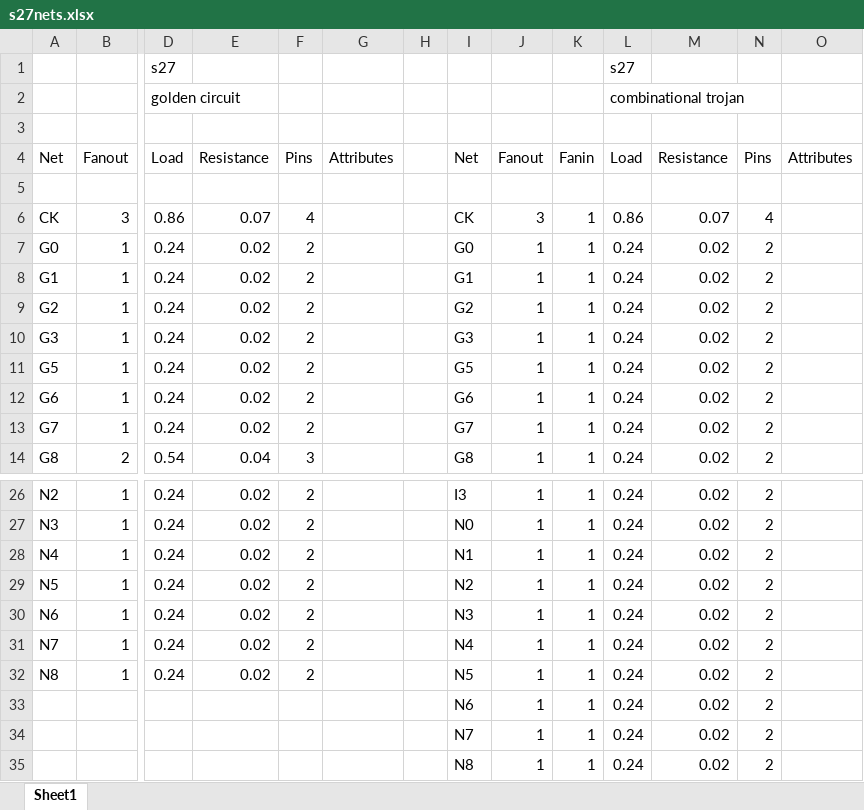
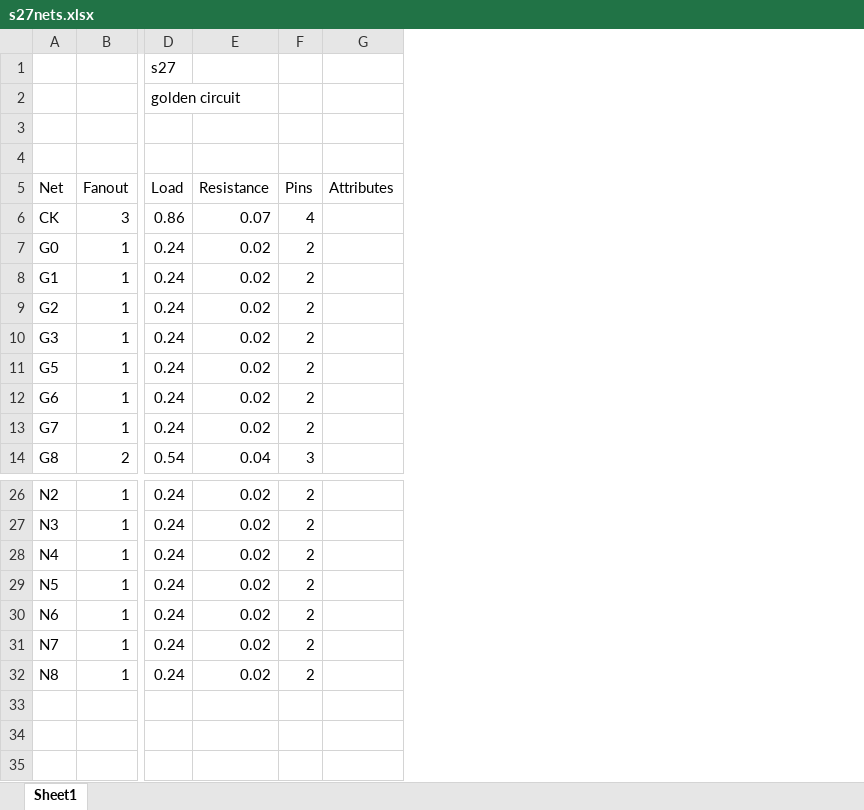
Before and after one commit to jpsiyyadri/TrojanLevelizer, an Excel workbook: s27nets.xlsx, sheet Sheet1, drawn as a sheet; only a part is shown, gaps mark what is left out; values as stored, in another font and other column widths than the file's, no borders; removed rows and columns are numbered as before the commit, all else as after; rows hold the shown columns only; the diff names each change by its address in the sheet, - before the commit and + after, or states it on an @@ line.

```diff
--- a/s27nets.xlsx (sheet Sheet1)
+++ b/s27nets.xlsx (sheet Sheet1)
-column H, empty
-column I (Net), rows 6-14: CK | G0 | G1 | G2 | G3 | G5 | G6 | G7 | G8; rows 26-32: I3 | N0 | N1 | N2 | N3 | N4 | N5
-column J (Fanout), rows 6-14: 3 | 1 | 1 | 1 | 1 | 1 | 1 | 1 | 1; rows 26-32: all 1
-column K (Fanin), rows 6-14: all 1; rows 26-32: all 1
-column L (Load), rows 1-2: s27 | combinational trojan; rows 6-14: 0.86 | 0.24 | 0.24 | 0.24 | 0.24 | 0.24 | 0.24 | 0.24 | 0.24; rows 26-32: all 0.24
-column M (Resistance), rows 6-14: 0.07 | 0.02 | 0.02 | 0.02 | 0.02 | 0.02 | 0.02 | 0.02 | 0.02; rows 26-32: all 0.02
-column N (Pins), rows 6-14: 4 | 2 | 2 | 2 | 2 | 2 | 2 | 2 | 2; rows 26-32: all 2
-column O (Attributes), empty
+row 4: (empty)
-row 5: (empty)
-row 33:  |  |  |  |  |  |  | N6 | 1 | 1 | 0.24 | 0.02 | 2
-row 34:  |  |  |  |  |  |  | N7 | 1 | 1 | 0.24 | 0.02 | 2
-row 35:  |  |  |  |  |  |  | N8 | 1 | 1 | 0.24 | 0.02 | 2
```
Also changed, not shown: s27combinationaltrojan_nets.xlsx, s27combinationaltrojan_power.xlsx, 9 other files.
